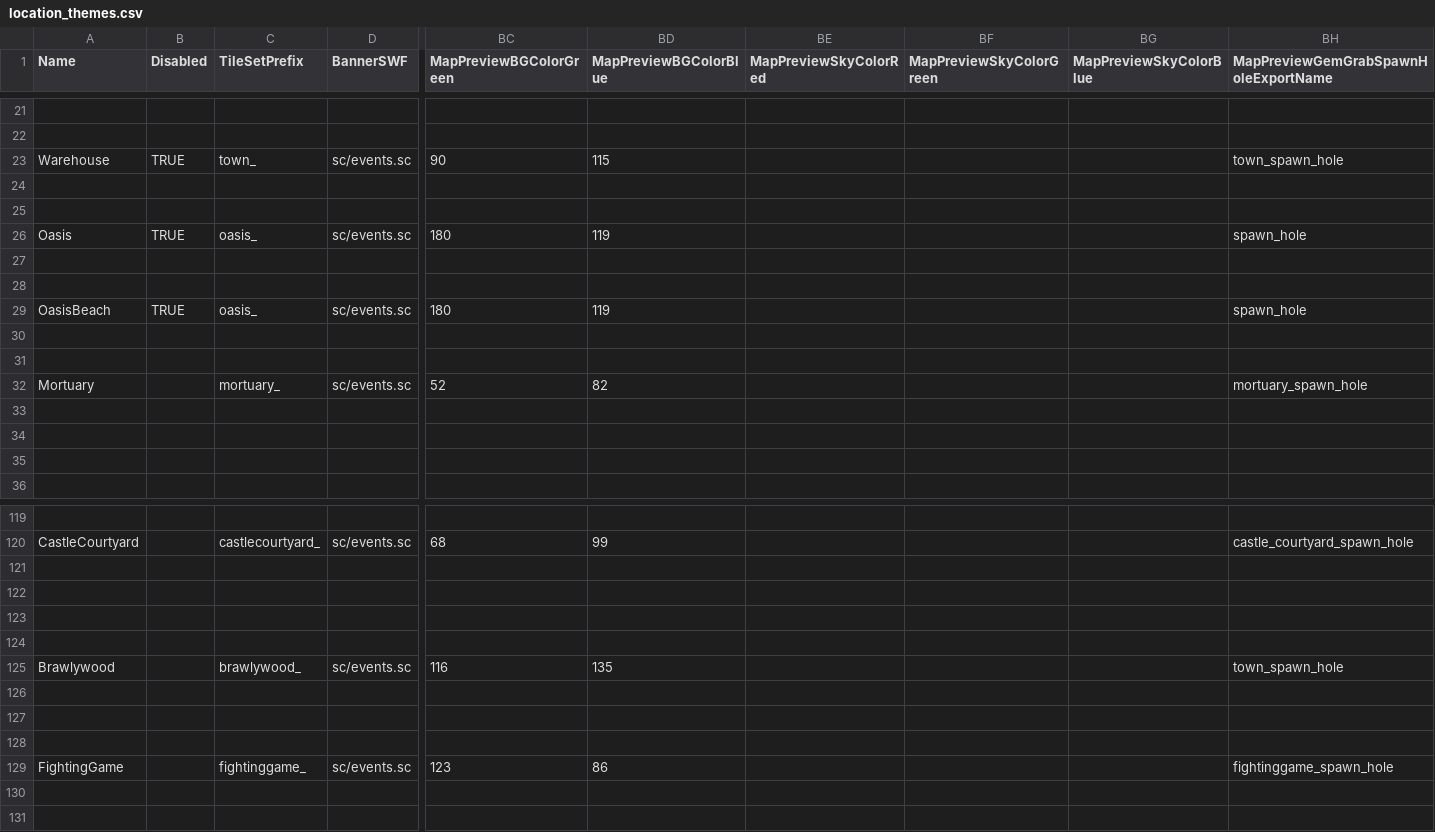
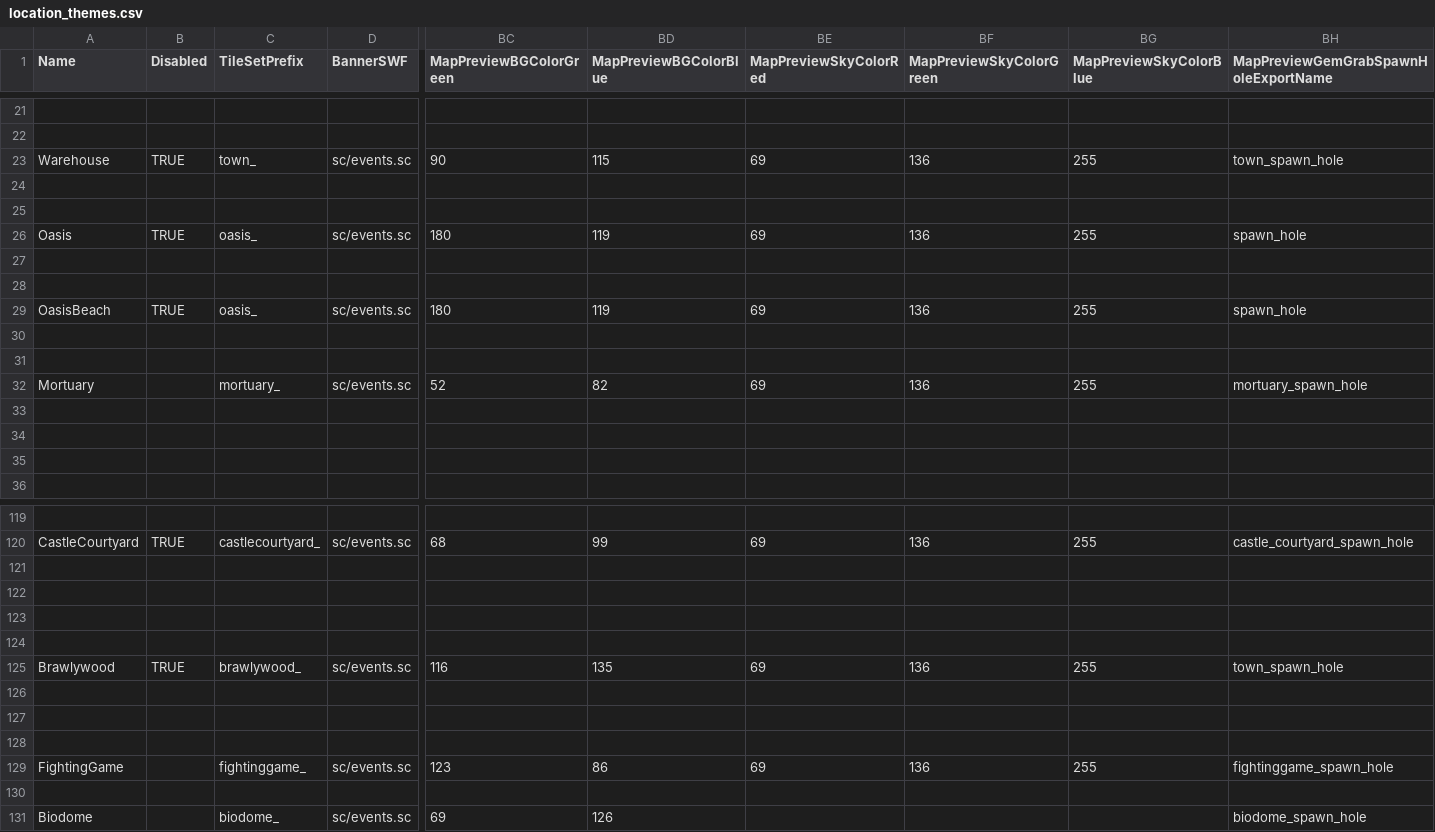
Before and after one commit to DzikStar/Supercell, a CSV file: Games/Brawl Stars/Files/assets/csv_logic/location_themes.csv, drawn as a sheet; only a part is shown, gaps mark what is left out; rows hold the shown columns only; the diff covers the shown part only; the diff names each change by its address in the sheet, - before the commit and + after, or states it on an @@ line.

```diff
--- a/Games/Brawl Stars/Files/assets/csv_logic/location_themes.csv
+++ b/Games/Brawl Stars/Files/assets/csv_logic/location_themes.csv
-BE23 (MapPreviewSkyColorRed): (empty)
+BE23 (MapPreviewSkyColorRed): 69
-BF23 (MapPreviewSkyColorGreen): (empty)
+BF23 (MapPreviewSkyColorGreen): 136
-BG23 (MapPreviewSkyColorBlue): (empty)
+BG23 (MapPreviewSkyColorBlue): 255
-BE26 (MapPreviewSkyColorRed): (empty)
+BE26 (MapPreviewSkyColorRed): 69
-BF26 (MapPreviewSkyColorGreen): (empty)
+BF26 (MapPreviewSkyColorGreen): 136
-BG26 (MapPreviewSkyColorBlue): (empty)
+BG26 (MapPreviewSkyColorBlue): 255
-BE29 (MapPreviewSkyColorRed): (empty)
+BE29 (MapPreviewSkyColorRed): 69
-BF29 (MapPreviewSkyColorGreen): (empty)
+BF29 (MapPreviewSkyColorGreen): 136
-BG29 (MapPreviewSkyColorBlue): (empty)
+BG29 (MapPreviewSkyColorBlue): 255
-BE32 (MapPreviewSkyColorRed): (empty)
+BE32 (MapPreviewSkyColorRed): 69
-BF32 (MapPreviewSkyColorGreen): (empty)
+BF32 (MapPreviewSkyColorGreen): 136
-BG32 (MapPreviewSkyColorBlue): (empty)
+BG32 (MapPreviewSkyColorBlue): 255
-B120 (Disabled): (empty)
+B120 (Disabled): TRUE
-BE120 (MapPreviewSkyColorRed): (empty)
+BE120 (MapPreviewSkyColorRed): 69
-BF120 (MapPreviewSkyColorGreen): (empty)
+BF120 (MapPreviewSkyColorGreen): 136
-BG120 (MapPreviewSkyColorBlue): (empty)
+BG120 (MapPreviewSkyColorBlue): 255
-B125 (Disabled): (empty)
+B125 (Disabled): TRUE
-BE125 (MapPreviewSkyColorRed): (empty)
+BE125 (MapPreviewSkyColorRed): 69
-BF125 (MapPreviewSkyColorGreen): (empty)
+BF125 (MapPreviewSkyColorGreen): 136
-BG125 (MapPreviewSkyColorBlue): (empty)
+BG125 (MapPreviewSkyColorBlue): 255
-BE129 (MapPreviewSkyColorRed): (empty)
+BE129 (MapPreviewSkyColorRed): 69
-BF129 (MapPreviewSkyColorGreen): (empty)
+BF129 (MapPreviewSkyColorGreen): 136
-BG129 (MapPreviewSkyColorBlue): (empty)
+BG129 (MapPreviewSkyColorBlue): 255
+row 131: Biodome |  | biodome_ | sc/events.sc | 69 | 126 |  |  |  | biodome_spawn_hole
```
Also changed, not shown: 107 edited cells elsewhere in this file.
